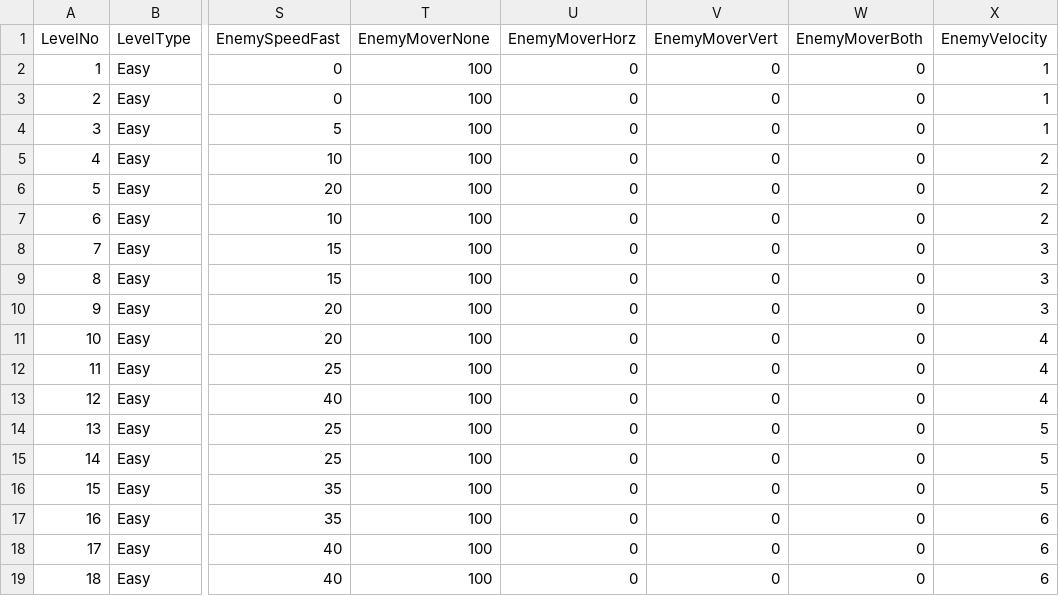
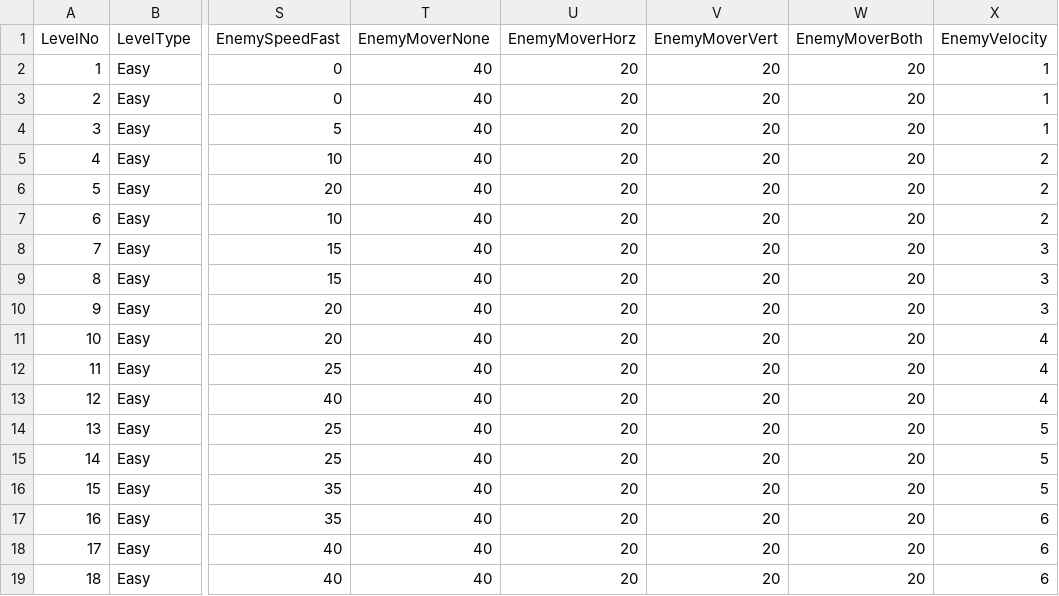
Before and after one commit to StevePro7/3DcityLevels, a CSV file: AppToXML/bin/Debug/netcoreapp2.1/Inp/Easy.csv, drawn as a sheet; only a part is shown, gaps mark what is left out; the diff names each change by its address in the sheet, - before the commit and + after, or states it on an @@ line.

Commit message:
Test enemy movement XML

```diff
--- a/AppToXML/bin/Debug/netcoreapp2.1/Inp/Easy.csv
+++ b/AppToXML/bin/Debug/netcoreapp2.1/Inp/Easy.csv
-T2:T19 (EnemyMoverNone): 100
+T2:T19 (EnemyMoverNone): 40
-U2:U19 (EnemyMoverHorz): 0
+U2:U19 (EnemyMoverHorz): 20
-V2:V19 (EnemyMoverVert): 0
+V2:V19 (EnemyMoverVert): 20
-W2:W19 (EnemyMoverBoth): 0
+W2:W19 (EnemyMoverBoth): 20
```
Also changed, not shown: AppToXML/bin/Debug/netcoreapp2.1/Inp/Hard.csv, 36 other files.
